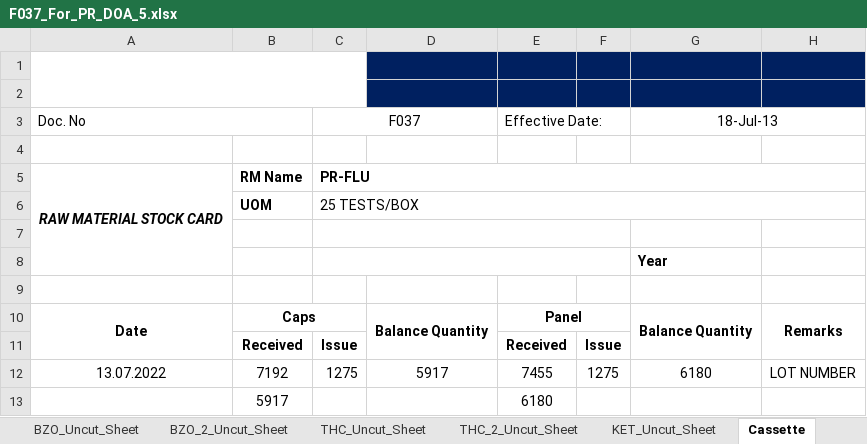
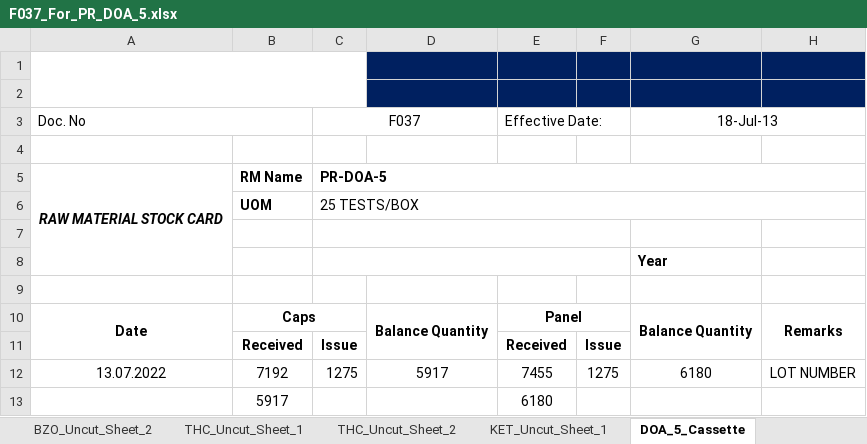
Before and after one commit to mirzafahmi/Raw_Material_Stock_Card_Bot, an Excel workbook: Raw_Data/F037_For_PR_DOA_5.xlsx, sheet DOA_5_Cassette, drawn as a sheet; values as stored, in another font and other column widths than the file's, no borders; charts and pictures not drawn; the diff names each change by its address in the sheet, - before the commit and + after, or states it on an @@ line.

```diff
--- a/Raw_Data/F037_For_PR_DOA_5.xlsx (sheet DOA_5_Cassette)
+++ b/Raw_Data/F037_For_PR_DOA_5.xlsx (sheet DOA_5_Cassette)
-sheet tab: BZO_2_Uncut_Sheet
+sheet tab: BZO_Uncut_Sheet_2
-sheet tab: THC_Uncut_Sheet
+sheet tab: THC_Uncut_Sheet_1
-sheet tab: THC_2_Uncut_Sheet
+sheet tab: THC_Uncut_Sheet_2
-sheet tab: KET_Uncut_Sheet
+sheet tab: KET_Uncut_Sheet_1
-sheet tab: Cassette
+sheet tab: DOA_5_Cassette
-C5: PR-FLU
+C5: PR-DOA-5
```
Also changed, not shown: sheet BZO_Uncut_Sheet_1, sheet THC_Uncut_Sheet_1, sheet AMP_Uncut_Sheet_2, sheet MET_Uncut_Sheet_2, sheet MOP_Uncut_Sheet_2, sheet THC_Uncut_Sheet_2, 5 more sheets, other sheet tabs, charts or pictures, Raw_Data/F037_For_PHA5021C.xlsx, Raw_Data/F037_For_PR_CHK.xlsx, 11 other files.
